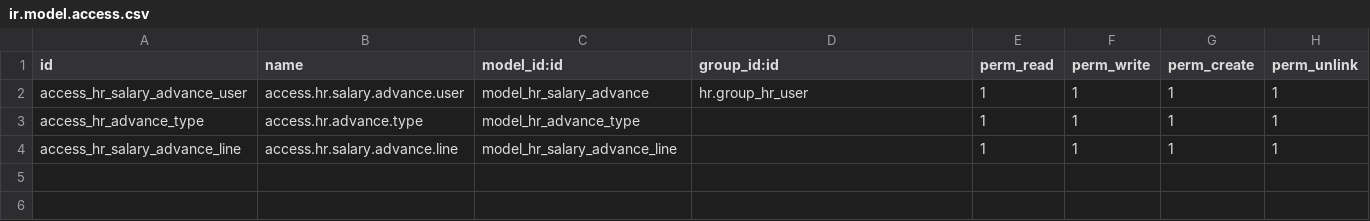
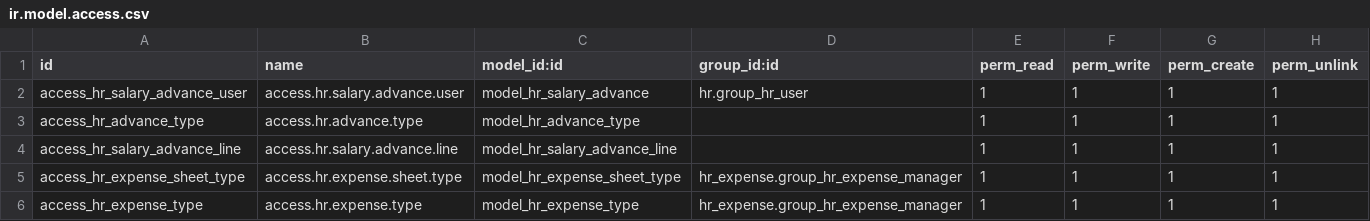
Before and after one commit to farhanrashad/demo-igt3, a CSV file: de_empfin_advances/security/ir.model.access.csv, drawn as a sheet; the diff names each change by its address in the sheet, - before the commit and + after, or states it on an @@ line.

Commit message:
fin advances

```diff
--- a/de_empfin_advances/security/ir.model.access.csv
+++ b/de_empfin_advances/security/ir.model.access.csv
+row 5: access_hr_expense_sheet_type | access.hr.expense.sheet.type | model_hr_expense_sheet_type | hr_expense.group_hr_expense_manager | 1 | 1 | 1 | 1
+row 6: access_hr_expense_type | access.hr.expense.type | model_hr_expense_type | hr_expense.group_hr_expense_manager | 1 | 1 | 1 | 1
```
Also changed, not shown: 6 other files.
